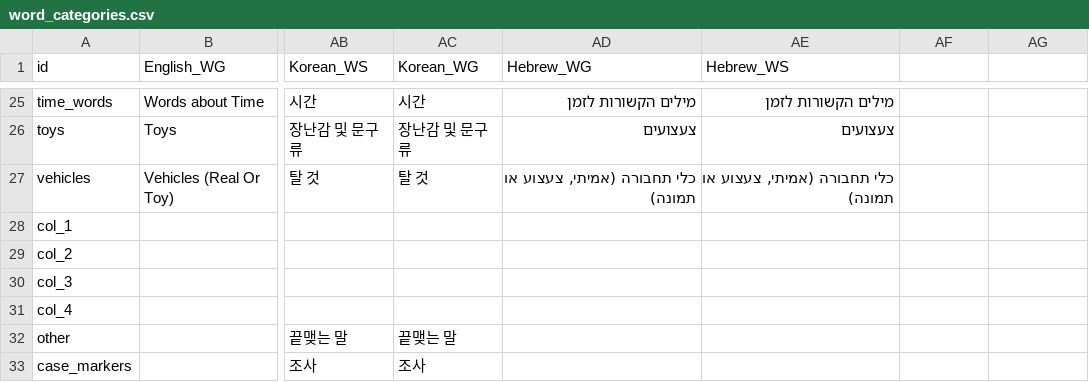
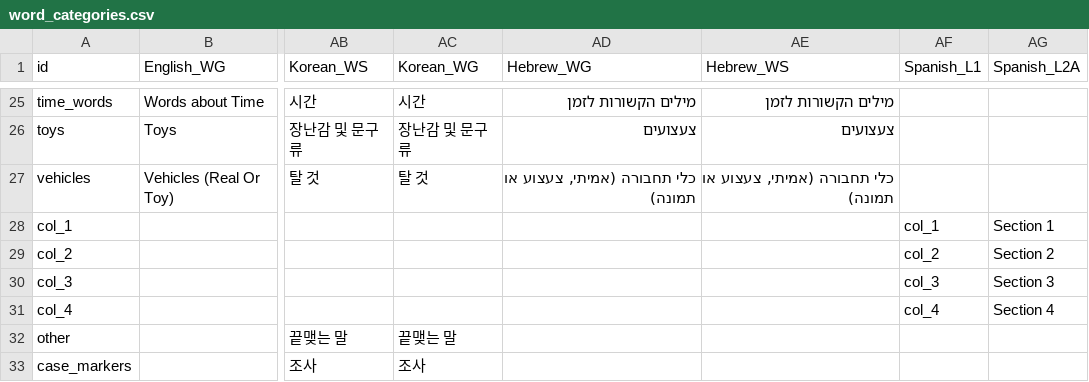
Before and after one commit to langcog/web-cdi, a CSV file: webcdi/cdi_forms/static/data_csv/word_categories.csv, drawn as a sheet; only a part is shown, gaps mark what is left out; the diff names each change by its address in the sheet, - before the commit and + after, or states it on an @@ line.

Commit message:
Spanish (#307)
#306 Spanish WG Level 1 and WS Level 2
#286 Text saving in comment box
#305 Spanish Typos
#287 Login split MPI from Stanford
#285 Comment box character count

```diff
--- a/webcdi/cdi_forms/static/data_csv/word_categories.csv
+++ b/webcdi/cdi_forms/static/data_csv/word_categories.csv
-AF1: (empty)
+AF1: Spanish_L1
-AG1: (empty)
+AG1: Spanish_L2A
-AF28 (Spanish_L1): (empty)
+AF28 (Spanish_L1): col_1
-AG28 (Spanish_L2A): (empty)
+AG28 (Spanish_L2A): Section 1
-AF29 (Spanish_L1): (empty)
+AF29 (Spanish_L1): col_2
-AG29 (Spanish_L2A): (empty)
+AG29 (Spanish_L2A): Section 2
-AF30 (Spanish_L1): (empty)
+AF30 (Spanish_L1): col_3
-AG30 (Spanish_L2A): (empty)
+AG30 (Spanish_L2A): Section 3
-AF31 (Spanish_L1): (empty)
+AF31 (Spanish_L1): col_4
-AG31 (Spanish_L2A): (empty)
+AG31 (Spanish_L2A): Section 4
```
Also changed, not shown: webcdi/static/data_csv/word_categories.csv, 19 other files.
